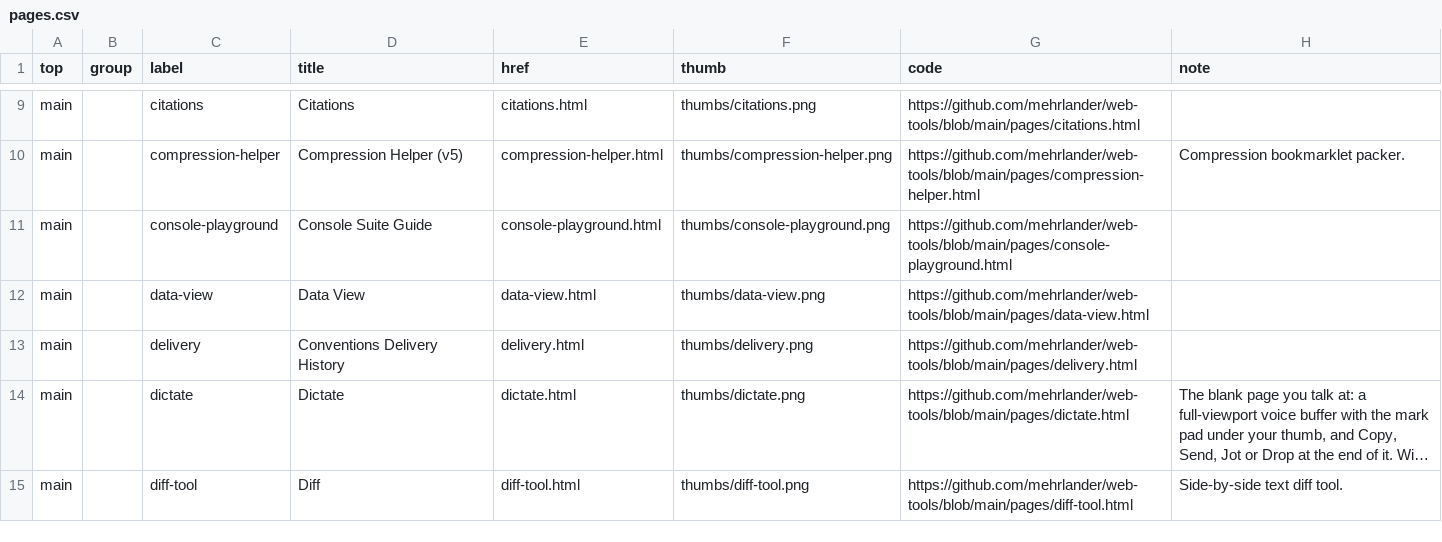
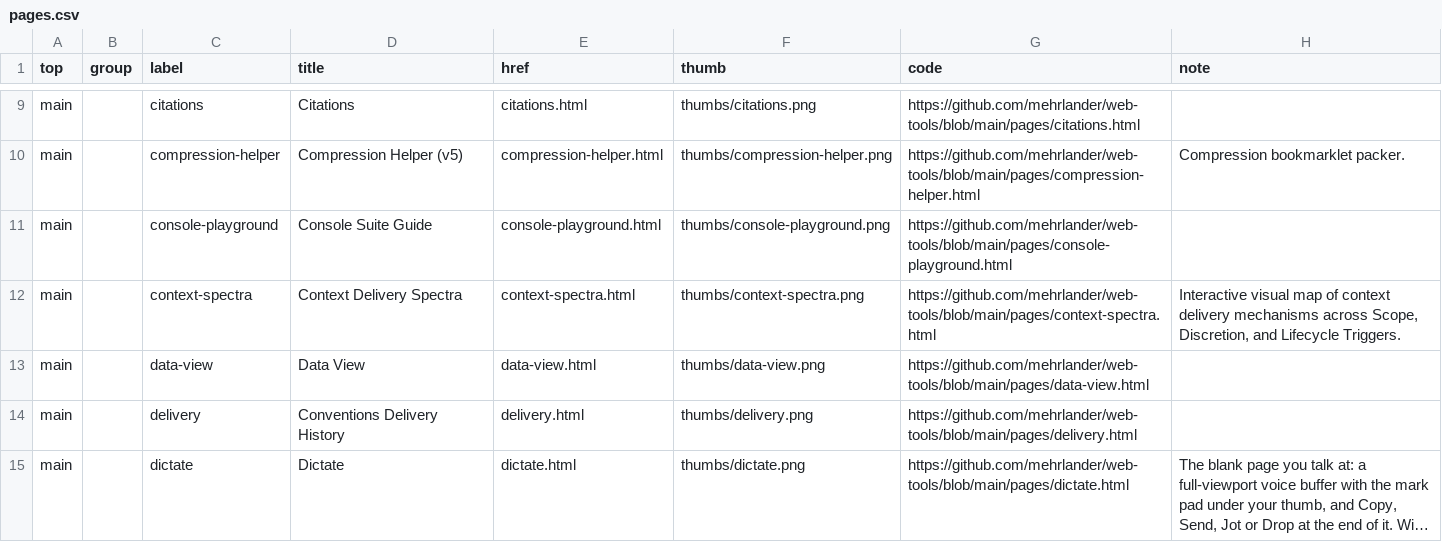
Before and after one commit to mehrlander/web-tools, a CSV file: pages/pages.csv, drawn as a sheet; only a part is shown, gaps mark what is left out; the shorter side is filled out with more unchanged rows; long unchanged cells end in …; the diff names each change by its address in the sheet, - before the commit and + after, or states it on an @@ line.

```diff
--- a/pages/pages.csv
+++ b/pages/pages.csv
+row 12: main |  | context-spectra | Context Delivery Spectra | context-spectra.html | thumbs/context-spectra.png | https://github.com/mehrlander/web-tools/blob/main/pages/context-spectra.html | Interactive visual map of context delivery mechanisms across Scope, Discretion, and Lifecycle Triggers.
```
Also changed, not shown: data/csv-census.csv, docs/harness.csv, 5 other files.
